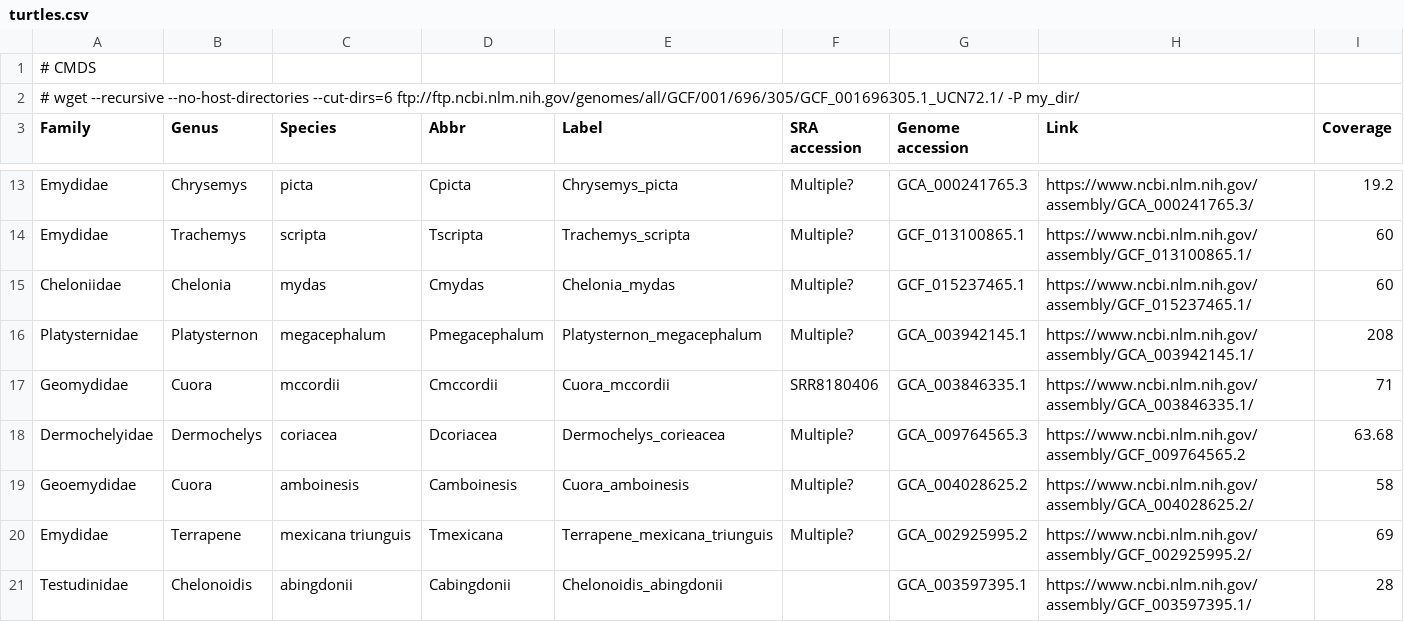
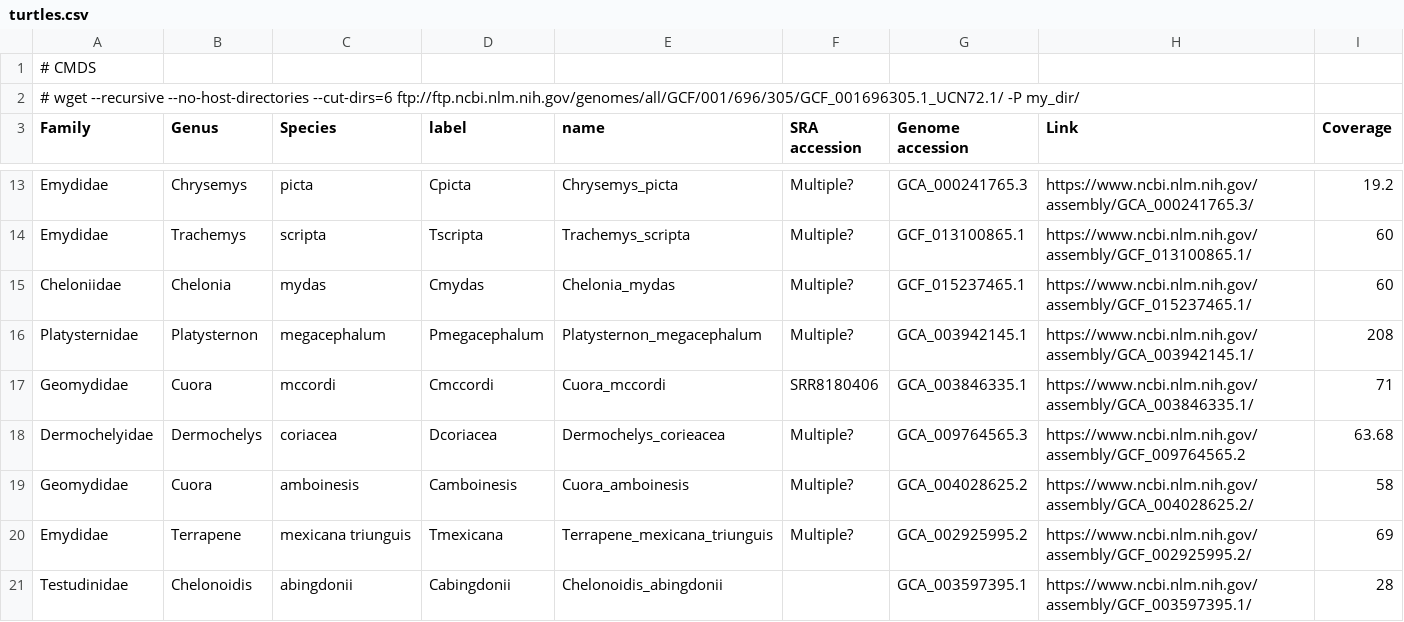
Before and after one commit to gwct/turtle-genomics, a CSV file: data/turtles.csv, drawn as a sheet; only a part is shown, gaps mark what is left out; the diff names each change by its address in the sheet, - before the commit and + after, or states it on an @@ line.

```diff
--- a/data/turtles.csv
+++ b/data/turtles.csv
-D3: Abbr
+D3: label
-E3: Label
+E3: name
-C17 (Species): mccordii
+C17 (Species): mccordi
-D17 (label): Cmccordii
+D17 (label): Cmccordi
-E17 (name): Cuora_mccordii
+E17 (name): Cuora_mccordi
-A19 (Family): Geoemydidae
+A19 (Family): Geomydidae
```
Also changed, not shown: 18 other files.
